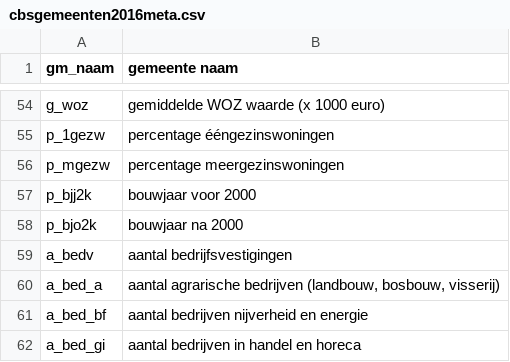
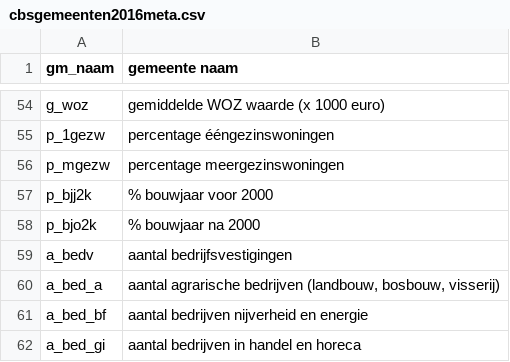
Before and after one commit to Geodan/mapbox-viewer, a CSV file: data/cbsgemeenten2016meta.csv, drawn as a sheet; only a part is shown, gaps mark what is left out.

```diff
--- a/data/cbsgemeenten2016meta.csv
+++ b/data/cbsgemeenten2016meta.csv
@@ -56,4 +56,4 @@ p_1gezw; percentage ééngezinswoningen;
 p_mgezw; percentage meergezinswoningen;
-p_bjj2k; bouwjaar voor 2000;
-p_bjo2k; bouwjaar na 2000;
+p_bjj2k; % bouwjaar voor 2000;
+p_bjo2k; % bouwjaar na 2000;
 a_bedv; aantal bedrijfsvestigingen;
```
Also changed, not shown: 7 other files.
